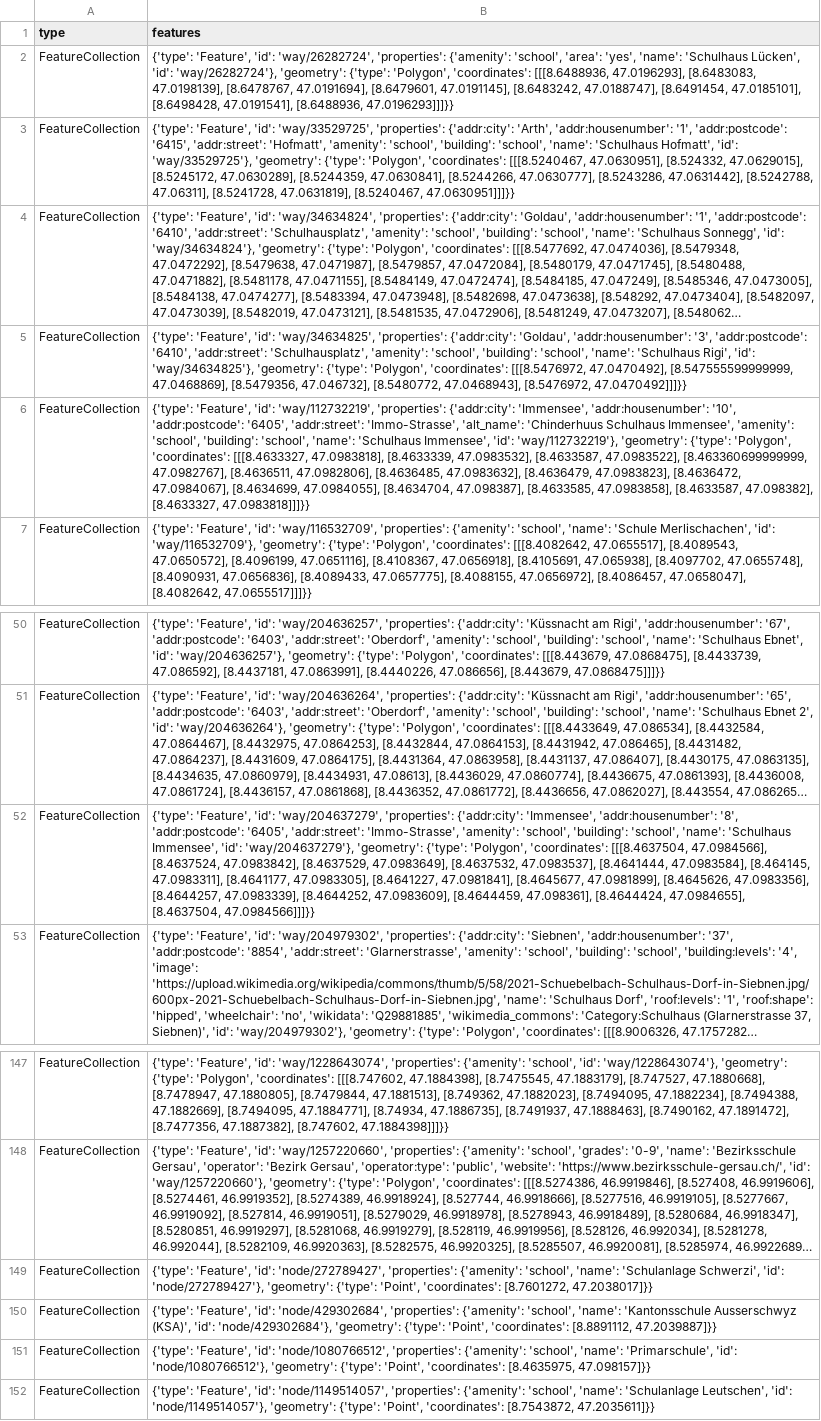
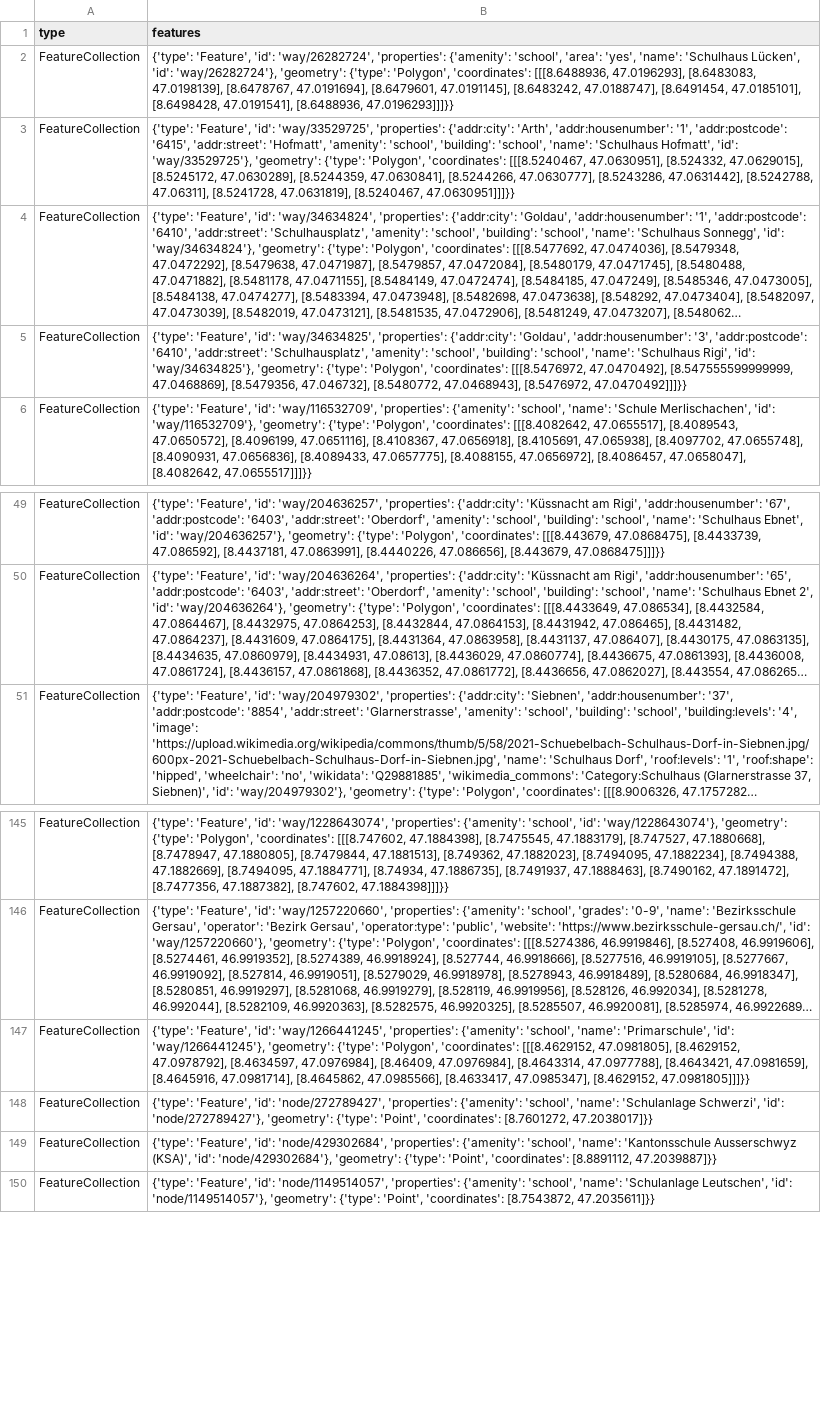
Before and after one commit to OpenBracketsCH/rescue-data, a CSV file: data/csv/schools/schools_kt_sz.csv, drawn as a sheet; only a part is shown, gaps mark what is left out; long unchanged cells end in …; removed rows and columns are numbered as before the commit, all else as after; the diff names each change by its address in the sheet, - before the commit and + after, or states it on an @@ line.

```diff
--- a/data/csv/schools/schools_kt_sz.csv
+++ b/data/csv/schools/schools_kt_sz.csv
-row 6: FeatureCollection | {'type': 'Feature', 'id': 'way/112732219', 'properties': {'addr:city': 'Immensee', 'addr:housenumber': '10', 'addr:postcode': '6405', 'addr:street': 'Immo-Strasse', 'alt_name': 'Chinderhuus Schulhaus Immensee', 'amenity': 'school', 'building': 'school', 'name': 'Schulhaus Immensee', 'id': 'way/112732219'}, 'geometry': {'type': 'Polygon', 'coordinates': [[[8.4633327, 47.0983818], [8.4633339, 47.0983532], [8.4633587, 47.0983522], [8.463360699999999, 47.0982767], [8.4636511, 47.0982806], [8.4636485, 47.0983632], [8.4636479, 47.0983823], [8.4636472, 47.0984067], [8.4634699, 47.0984055], [8.4634704, 47.098387], [8.4633585, 47.0983858], [8.4633587, 47.098382], [8.4633327, 47.0983818]]]}}
-row 52: FeatureCollection | {'type': 'Feature', 'id': 'way/204637279', 'properties': {'addr:city': 'Immensee', 'addr:housenumber': '8', 'addr:postcode': '6405', 'addr:street': 'Immo-Strasse', 'amenity': 'school', 'building': 'school', 'name': 'Schulhaus Immensee', 'id': 'way/204637279'}, 'geometry': {'type': 'Polygon', 'coordinates': [[[8.4637504, 47.0984566], [8.4637524, 47.0983842], [8.4637529, 47.0983649], [8.4637532, 47.0983537], [8.4641444, 47.0983584], [8.464145, 47.0983311], [8.4641177, 47.0983305], [8.4641227, 47.0981841], [8.4645677, 47.0981899], [8.4645626, 47.0983356], [8.4644257, 47.0983339], [8.4644252, 47.0983609], [8.4644459, 47.098361], [8.4644424, 47.0984655], [8.4637504, 47.0984566]]]}}
+row 147: FeatureCollection | {'type': 'Feature', 'id': 'way/1266441245', 'properties': {'amenity': 'school', 'name': 'Primarschule', 'id': 'way/1266441245'}, 'geometry': {'type': 'Polygon', 'coordinates': [[[8.4629152, 47.0981805], [8.4629152, 47.0978792], [8.4634597, 47.0976984], [8.46409, 47.0976984], [8.4643314, 47.0977788], [8.4643421, 47.0981659], [8.4645916, 47.0981714], [8.4645862, 47.0985566], [8.4633417, 47.0985347], [8.4629152, 47.0981805]]]}}
-row 151: FeatureCollection | {'type': 'Feature', 'id': 'node/1080766512', 'properties': {'amenity': 'school', 'name': 'Primarschule', 'id': 'node/1080766512'}, 'geometry': {'type': 'Point', 'coordinates': [8.4635975, 47.098157]}}
```
Also changed, not shown: data/csv/facilities/social_facilities/social_facilities_dispo_srz.csv, data/csv/facilities/social_facilities/social_facilities_kt_zh.csv, 13 other files.
